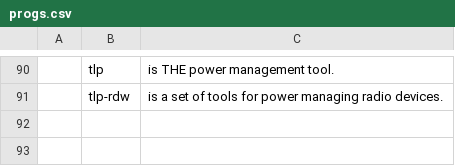
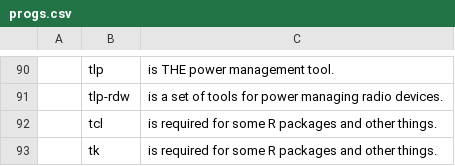
Before and after one commit to cbeauhilton/blarbs, a CSV file: .config/progs.csv, drawn as a sheet; only a part is shown, gaps mark what is left out; the diff names each change by its address in the sheet, - before the commit and + after, or states it on an @@ line.

```diff
--- a/.config/progs.csv
+++ b/.config/progs.csv
+row 92:  | tcl | is required for some R packages and other things.
+row 93:  | tk | is required for some R packages and other things.
```
Also changed, not shown: 13 other files.
